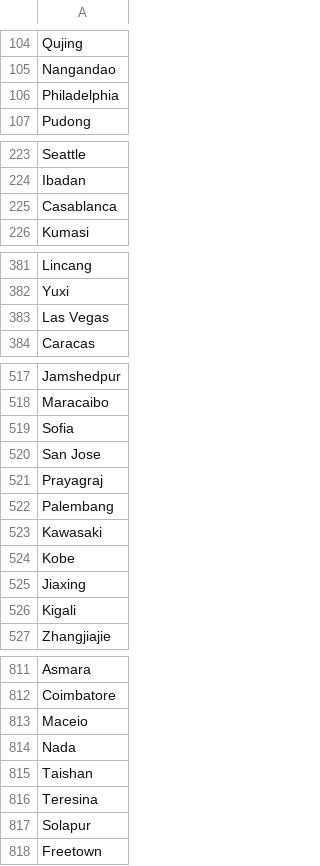
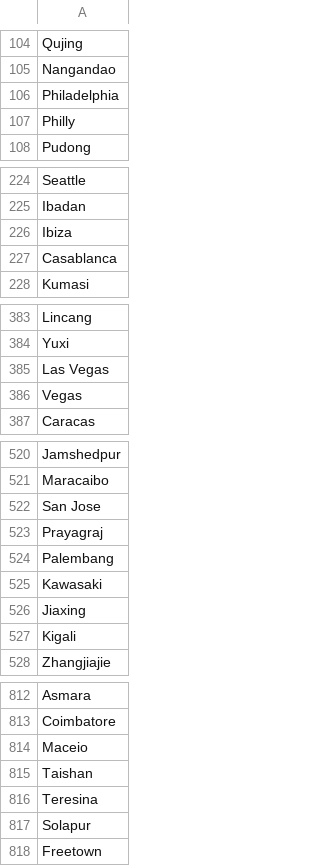
Before and after one commit to yshukla0/yearly-song-trends, a CSV file: top songs 2019 to 2023/entities data/entities - locations.csv, drawn as a sheet; only a part is shown, gaps mark what is left out; the diff covers the shown part only.

```diff
--- a/top songs 2019 to 2023/entities data/entities - locations.csv
+++ b/top songs 2019 to 2023/entities data/entities - locations.csv
@@ -106,2 +106,3 @@ Nangandao
 Philadelphia
+Philly
 Pudong
@@ -224,2 +225,3 @@ Seattle
 Ibadan
+Ibiza
 Casablanca
@@ -383,2 +385,3 @@ Yuxi
 Las Vegas
+Vegas
 Caracas
@@ -518,3 +521,2 @@ Jamshedpur
 Maracaibo
-Sofia
 San Jose
@@ -523,3 +525,2 @@ Palembang
 Kawasaki
-Kobe
 Jiaxing
@@ -813,3 +814,2 @@ Coimbatore
 Maceio
-Nada
 Taishan
```
Also changed, not shown: 1 added row and 2 removed rows elsewhere in this file, top songs 2019 to 2023/entities data/entities - brands.csv, top songs 2019 to 2023/top songs data/2021.csv, 4 other files.
